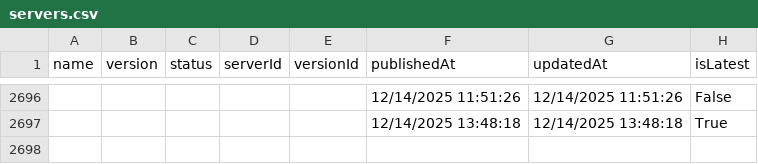
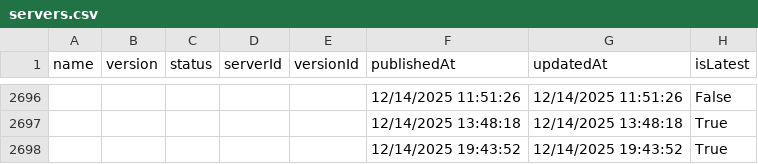
Before and after one commit to joelverhagen/mcp-insights, a CSV file: servers.csv, drawn as a sheet; only a part is shown, gaps mark what is left out.

```diff
--- a/servers.csv
+++ b/servers.csv
@@ -2697 +2697,2 @@
 ,,,,,"12/14/2025 13:48:18","12/14/2025 13:48:18","True"
+,,,,,"12/14/2025 19:43:52","12/14/2025 19:43:52","True"
```
Also changed, not shown: 3 other files.
